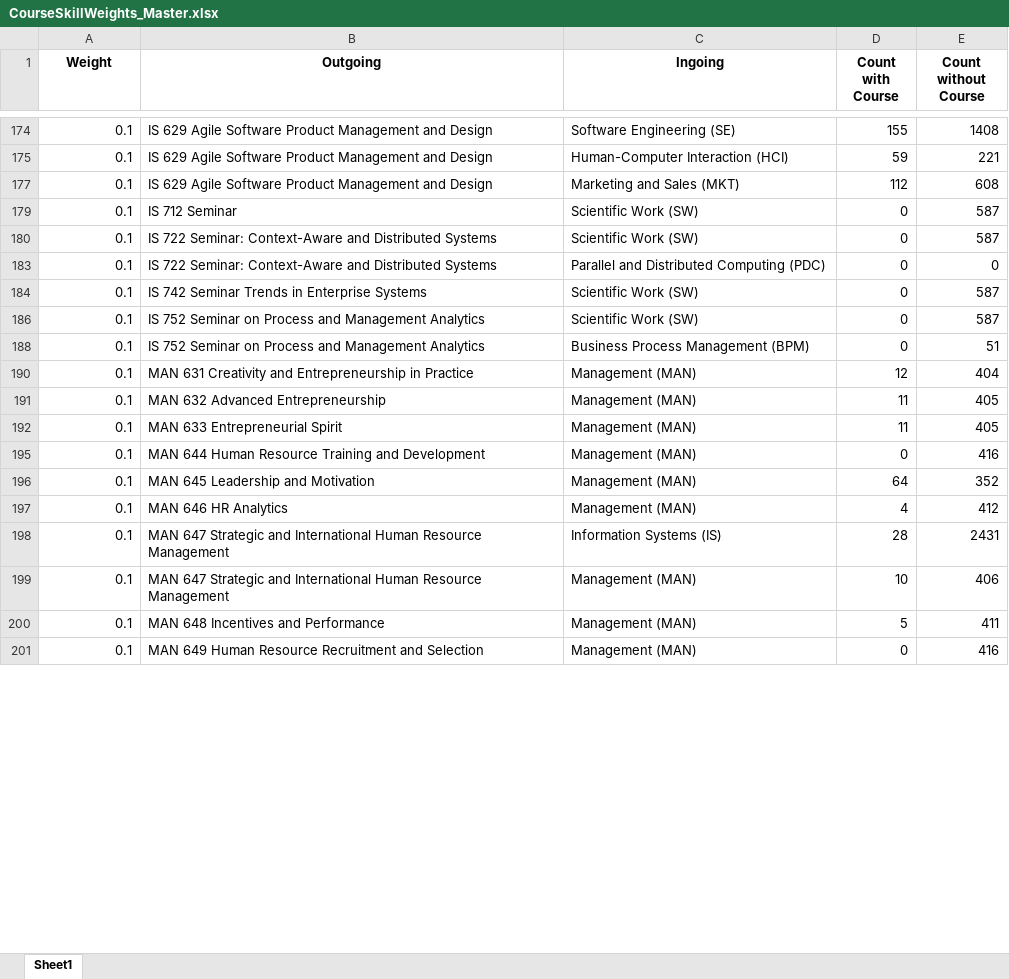
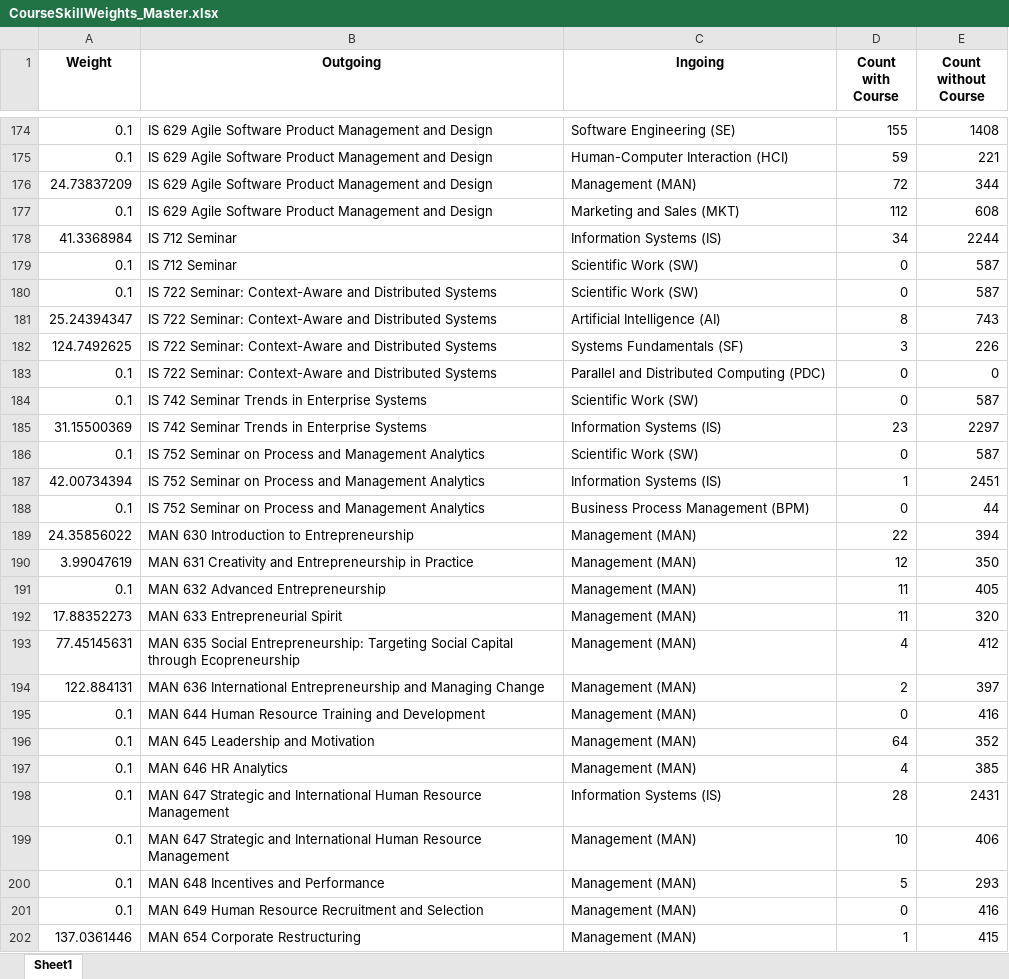
Before and after one commit to ueaul/Course_Suggestion, an Excel workbook: 02_MasterWifoMannheim/04_Graph/CourseSkillWeights_Master.xlsx, sheet Sheet1, drawn as a sheet; only a part is shown, gaps mark what is left out; values as stored, in another font and other column widths than the file's, no borders; the diff covers the shown part only; the diff names each change by its address in the sheet, - before the commit and + after, or states it on an @@ line.

```diff
--- a/02_MasterWifoMannheim/04_Graph/CourseSkillWeights_Master.xlsx (sheet Sheet1)
+++ b/02_MasterWifoMannheim/04_Graph/CourseSkillWeights_Master.xlsx (sheet Sheet1)
@@ row 176 unhidden: 24.73837209 | IS 629 Agile Software Product Management and Design | Management (MAN) | 72 | 344 @@
+row 178: 41.3368984 | IS 712 Seminar | Information Systems (IS) | 34 | 2244
@@ row 181 unhidden: 25.24394347 | IS 722 Seminar: Context-Aware and Distributed Systems | Artificial Intelligence (AI) | 8 | 743 @@
@@ row 182 unhidden: 124.7492625 | IS 722 Seminar: Context-Aware and Distributed Systems | Systems Fundamentals (SF) | 3 | 226 @@
+row 185: 31.15500369 | IS 742 Seminar Trends in Enterprise Systems | Information Systems (IS) | 23 | 2297
+row 187: 42.00734394 | IS 752 Seminar on Process and Management Analytics | Information Systems (IS) | 1 | 2451
-E188 (Count without Course): 51
+E188 (Count without Course): 44
@@ row 189 unhidden: 24.35856022 | MAN 630 Introduction to Entrepreneurship | Management (MAN) | 22 | 394 @@
-A190 (Weight): 0.1
+A190 (Weight): 3.99047619
-E190 (Count without Course): 404
+E190 (Count without Course): 350
-A192 (Weight): 0.1
+A192 (Weight): 17.88352273
-E192 (Count without Course): 405
+E192 (Count without Course): 320
@@ row 193 unhidden: 77.45145631 | MAN 635 Social Entrepreneurship: Targeting Social Capital through Ecopreneurship | Management (MAN) | 4 | 412 @@
+row 194: 122.884131 | MAN 636 International Entrepreneurship and Managing Change | Management (MAN) | 2 | 397
-E197 (Count without Course): 412
+E197 (Count without Course): 385
-E200 (Count without Course): 411
+E200 (Count without Course): 293
@@ row 202 unhidden: 137.0361446 | MAN 654 Corporate Restructuring | Management (MAN) | 1 | 415 @@
```
Also changed, not shown: 34 added rows, 37 hidden or unhidden rows and 65 edited cells elsewhere in this sheet, hidden cells, 01_BachelorWifoMannheim/04_Graph/CourseSkillWeights_Bachelor.xlsx, 27 other files.
